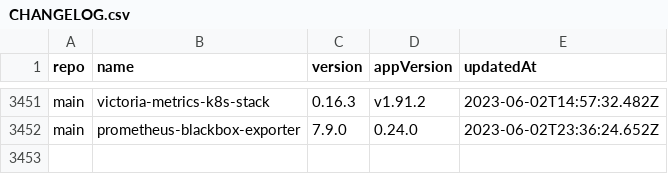
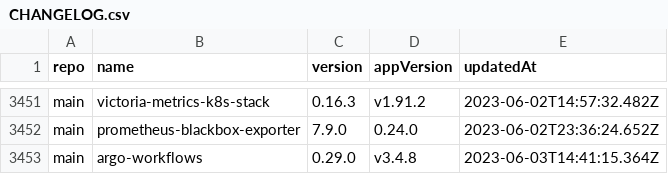
Before and after one commit to wenerme/charts, a CSV file: CHANGELOG.csv, drawn as a sheet; only a part is shown, gaps mark what is left out; the diff names each change by its address in the sheet, - before the commit and + after, or states it on an @@ line.

```diff
--- a/CHANGELOG.csv
+++ b/CHANGELOG.csv
+row 3453: main | argo-workflows | 0.29.0 | v3.4.8 | 2023-06-03T14:41:15.364Z
```
Also changed, not shown: 2 other files.
